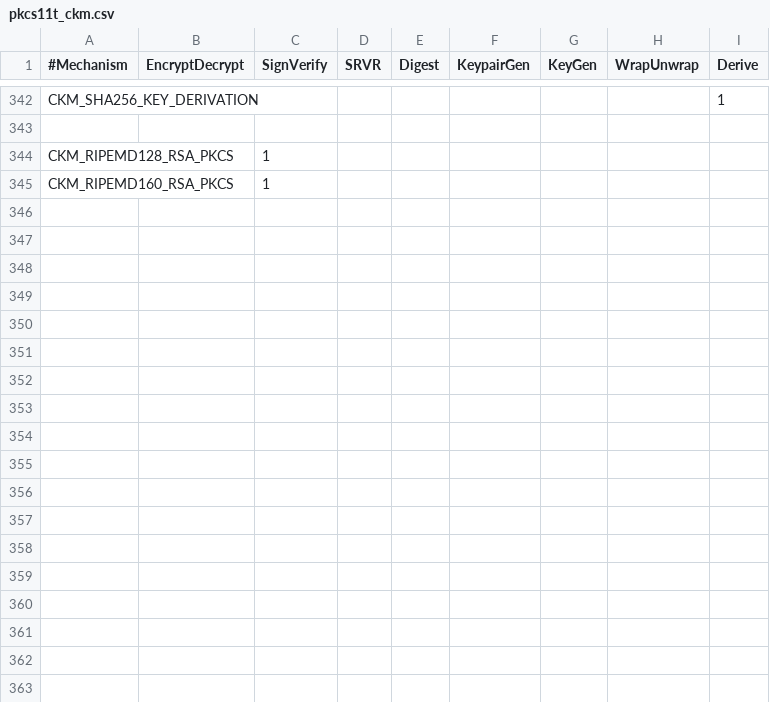
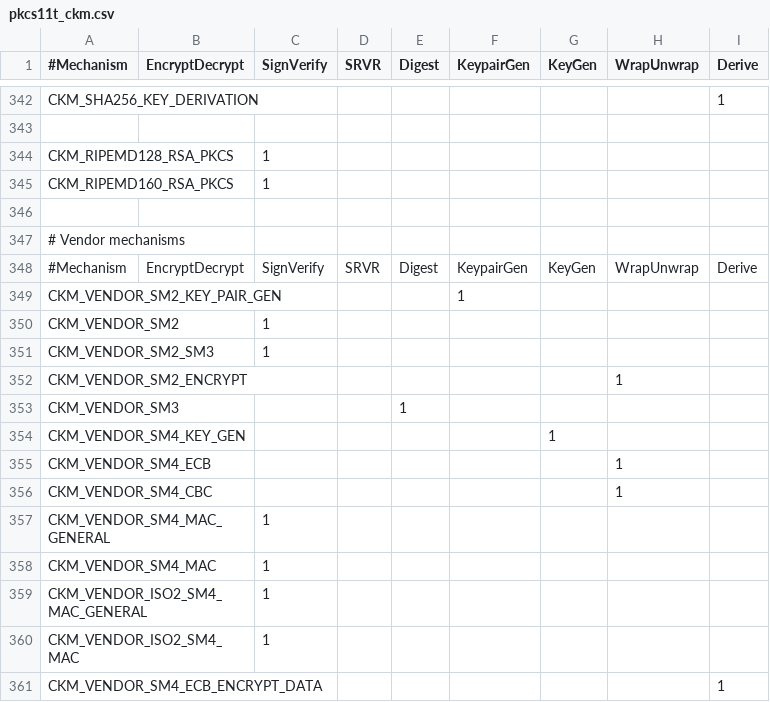
Before and after one commit to venkatsaisastra/pkcs11wrapper, a CSV file: pkcs11-constants/src/dev/resources/pkcs11t_ckm.csv, drawn as a sheet; only a part is shown, gaps mark what is left out.

Commit message:
Define the VENDOR constants also in PKCS11Constants

```diff
--- a/pkcs11-constants/src/dev/resources/pkcs11t_ckm.csv
+++ b/pkcs11-constants/src/dev/resources/pkcs11t_ckm.csv
@@ -345 +345,17 @@ CKM_RIPEMD128_RSA_PKCS,,1,,,,,,
 CKM_RIPEMD160_RSA_PKCS,,1,,,,,,
+
+# Vendor mechanisms
+#Mechanism,EncryptDecrypt,SignVerify,SRVR,Digest,KeypairGen,KeyGen,WrapUnwrap,Derive
+CKM_VENDOR_SM2_KEY_PAIR_GEN,,,,,1,,,
+CKM_VENDOR_SM2,,1,,,,,,
+CKM_VENDOR_SM2_SM3,,1,,,,,,
+CKM_VENDOR_SM2_ENCRYPT,,,,,,,1,
+CKM_VENDOR_SM3,,,,1,,,,
+CKM_VENDOR_SM4_KEY_GEN,,,,,,1,,
+CKM_VENDOR_SM4_ECB,,,,,,,1,
+CKM_VENDOR_SM4_CBC,,,,,,,1,
+CKM_VENDOR_SM4_MAC_GENERAL,,1,,,,,,
+CKM_VENDOR_SM4_MAC,,1,,,,,,
+CKM_VENDOR_ISO2_SM4_MAC_GENERAL,,1,,,,,,
+CKM_VENDOR_ISO2_SM4_MAC,,1,,,,,,
+CKM_VENDOR_SM4_ECB_ENCRYPT_DATA,,,,,,,,1
```
Also changed, not shown: 22 other files.
